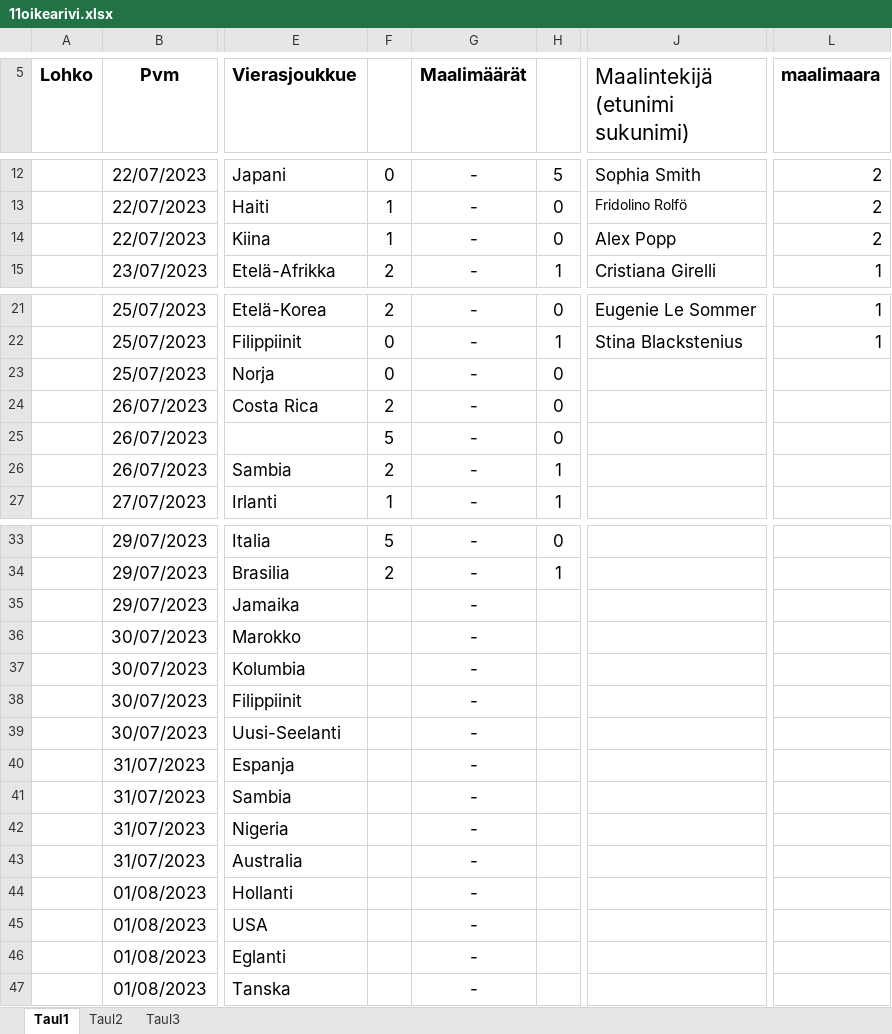
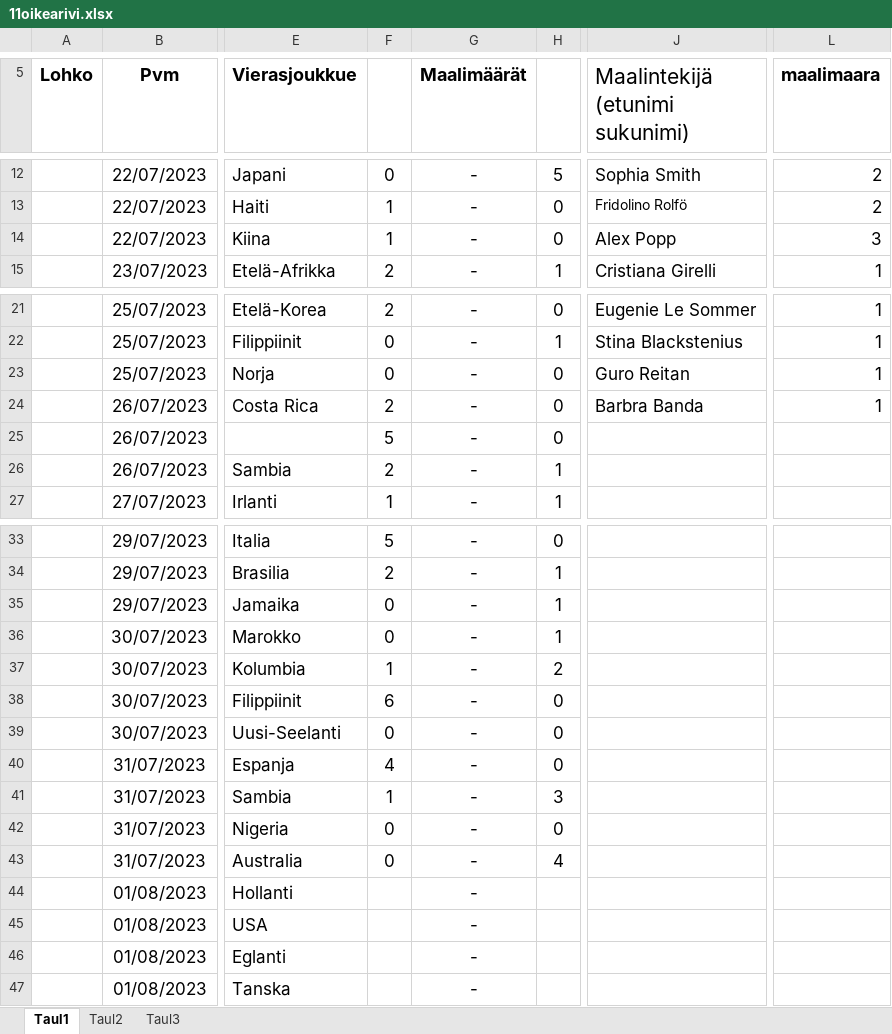
Before and after one commit to Pedusal/wc23, an Excel workbook: Data/11oikearivi.xlsx, sheet Taul1, drawn as a sheet; only a part is shown, gaps mark what is left out; values as stored, in another font and other column widths than the file's, no borders; the diff names each change by its address in the sheet, - before the commit and + after, or states it on an @@ line.

```diff
--- a/Data/11oikearivi.xlsx (sheet Taul1)
+++ b/Data/11oikearivi.xlsx (sheet Taul1)
-L14 (maalimaara): 2
+L14 (maalimaara): 3
-J23 (Maalintekijä (etunimi sukunimi)): (empty)
+J23 (Maalintekijä (etunimi sukunimi)): Guro Reitan
-L23:L24 (maalimaara): (empty)
+L23:L24 (maalimaara): 1
-J24 (Maalintekijä (etunimi sukunimi)): (empty)
+J24 (Maalintekijä (etunimi sukunimi)): Barbra Banda
-F35:F36: (empty)
+F35:F36: 0
-H35:H36: (empty)
+H35:H36: 1
-F37: (empty)
+F37: 1
-H37: (empty)
+H37: 2
-F38: (empty)
+F38: 6
-H38:H40: (empty)
+H38:H40: 0
-F39: (empty)
+F39: 0
-F40: (empty)
+F40: 4
-F41: (empty)
+F41: 1
-H41: (empty)
+H41: 3
-F42:F43: (empty)
+F42:F43: 0
-H42: (empty)
+H42: 0
-H43: (empty)
+H43: 4
```
Also changed, not shown: 2 other files.
